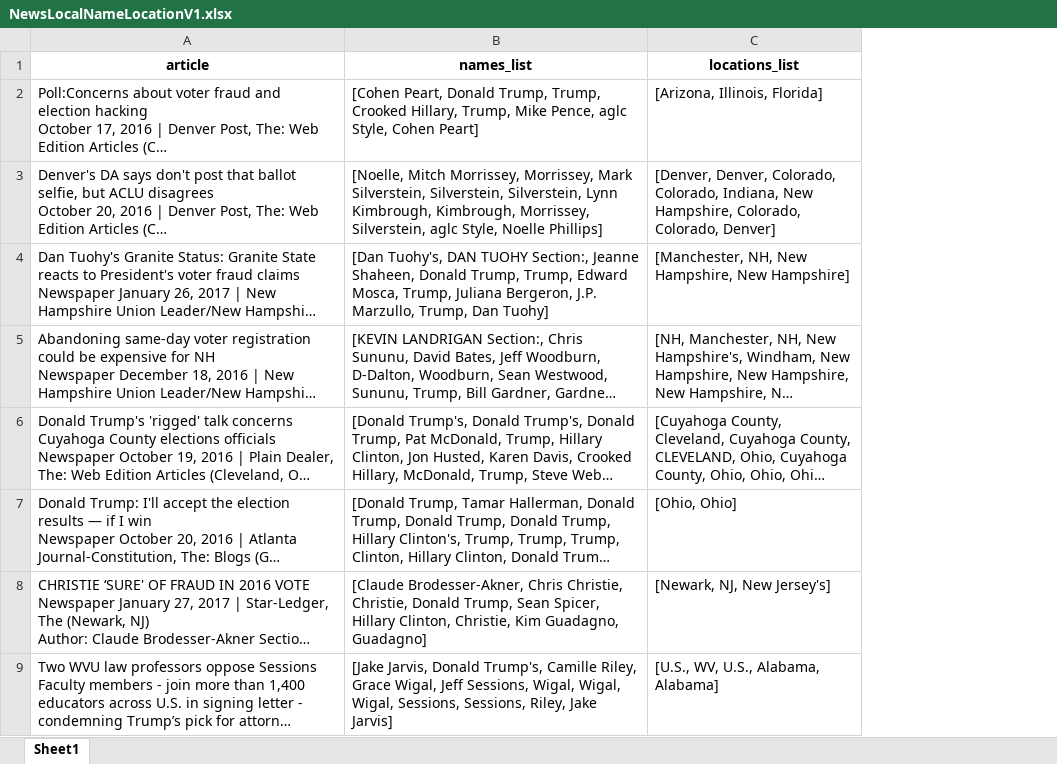
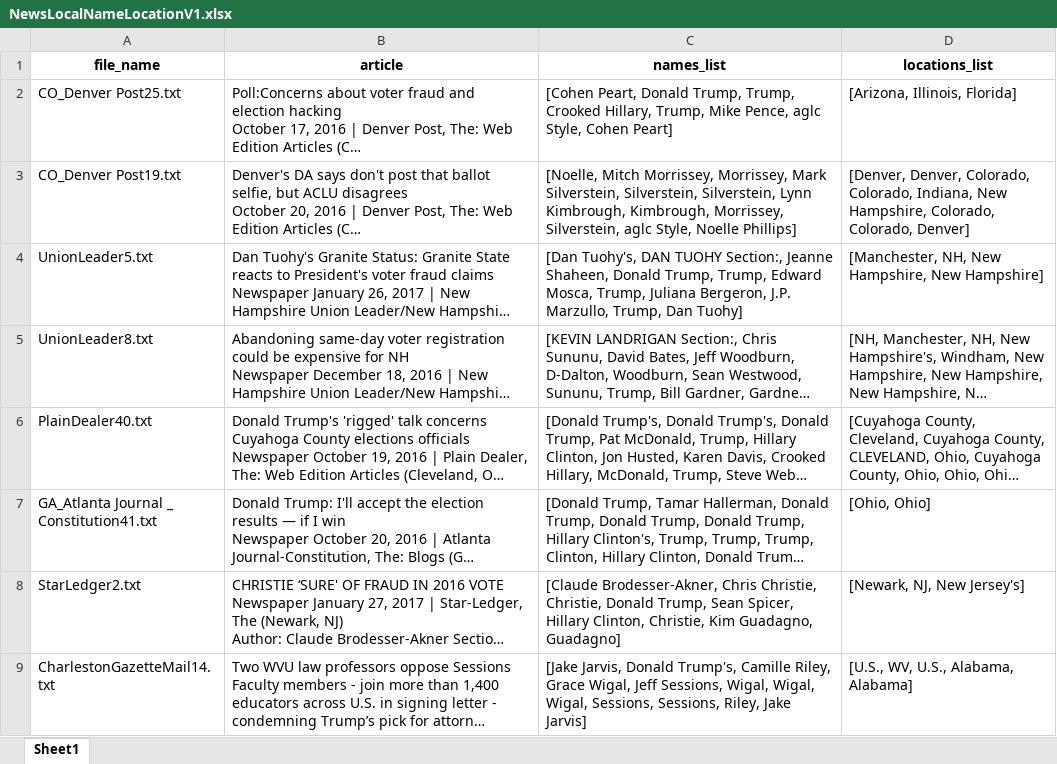
Before and after one commit to yangxu698/VF2016, an Excel workbook: ExportFiles/NewsLocalNameLocationV1.xlsx, sheet Sheet1, drawn as a sheet; only a part is shown; long unchanged cells end in …; values as stored, in another font and other column widths than the file's, no borders; the diff names each change by its address in the sheet, - before the commit and + after, or states it on an @@ line.

```diff
--- a/ExportFiles/NewsLocalNameLocationV1.xlsx (sheet Sheet1)
+++ b/ExportFiles/NewsLocalNameLocationV1.xlsx (sheet Sheet1)
+column A (file_name), rows 2-9: CO_Denver Post25.txt | CO_Denver Post19.txt | UnionLeader5.txt | UnionLeader8.txt | PlainDealer40.txt | GA_Atlanta Journal _ Constitution41.txt | StarLedger2.txt | CharlestonGazetteMail14.txt
```
Also changed, not shown: 1 other file.
